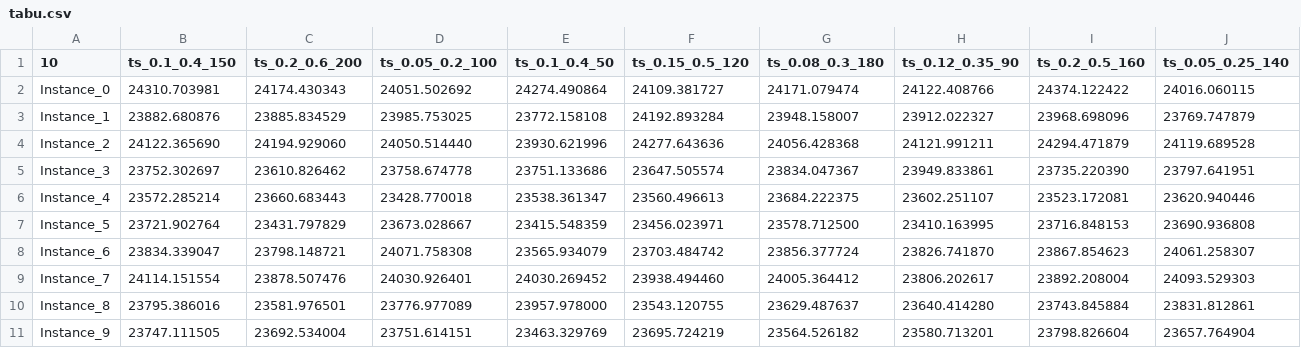
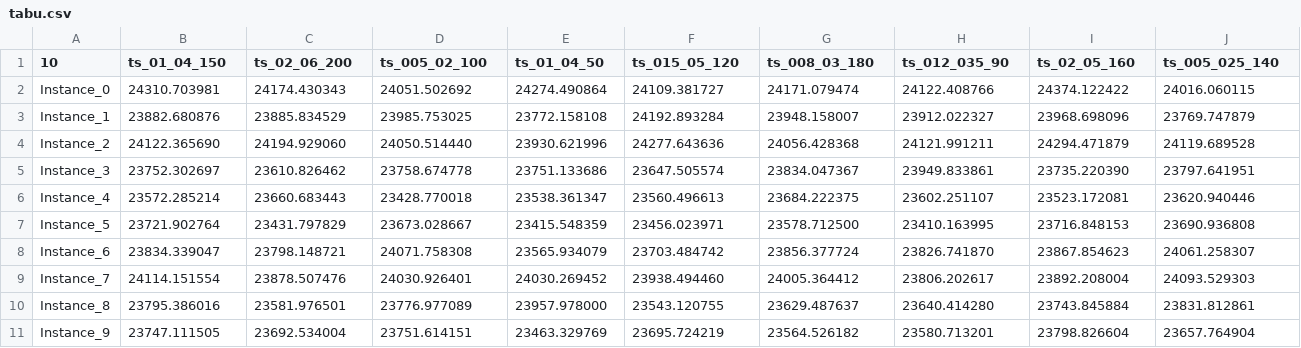
Before and after one commit to Zerby0/or2, a CSV file: csv_perf_prof/tabu.csv, drawn as a sheet; only a part is shown; the diff covers the shown part only; the diff names each change by its address in the sheet, - before the commit and + after, or states it on an @@ line.

```diff
--- a/csv_perf_prof/tabu.csv
+++ b/csv_perf_prof/tabu.csv
-B1: ts_0.1_0.4_150
+B1: ts_01_04_150
-C1: ts_0.2_0.6_200
+C1: ts_02_06_200
-D1: ts_0.05_0.2_100
+D1: ts_005_02_100
-E1: ts_0.1_0.4_50
+E1: ts_01_04_50
-F1: ts_0.15_0.5_120
+F1: ts_015_05_120
-G1: ts_0.08_0.3_180
+G1: ts_008_03_180
-H1: ts_0.12_0.35_90
+H1: ts_012_035_90
-I1: ts_0.2_0.5_160
+I1: ts_02_05_160
-J1: ts_0.05_0.25_140
+J1: ts_005_025_140
```
Also changed, not shown: 1 edited cell elsewhere in this file, csv_perf_prof/BenderVSBranchAndCut.csv, csv_perf_prof/hard_fixing.csv, 19 other files.
